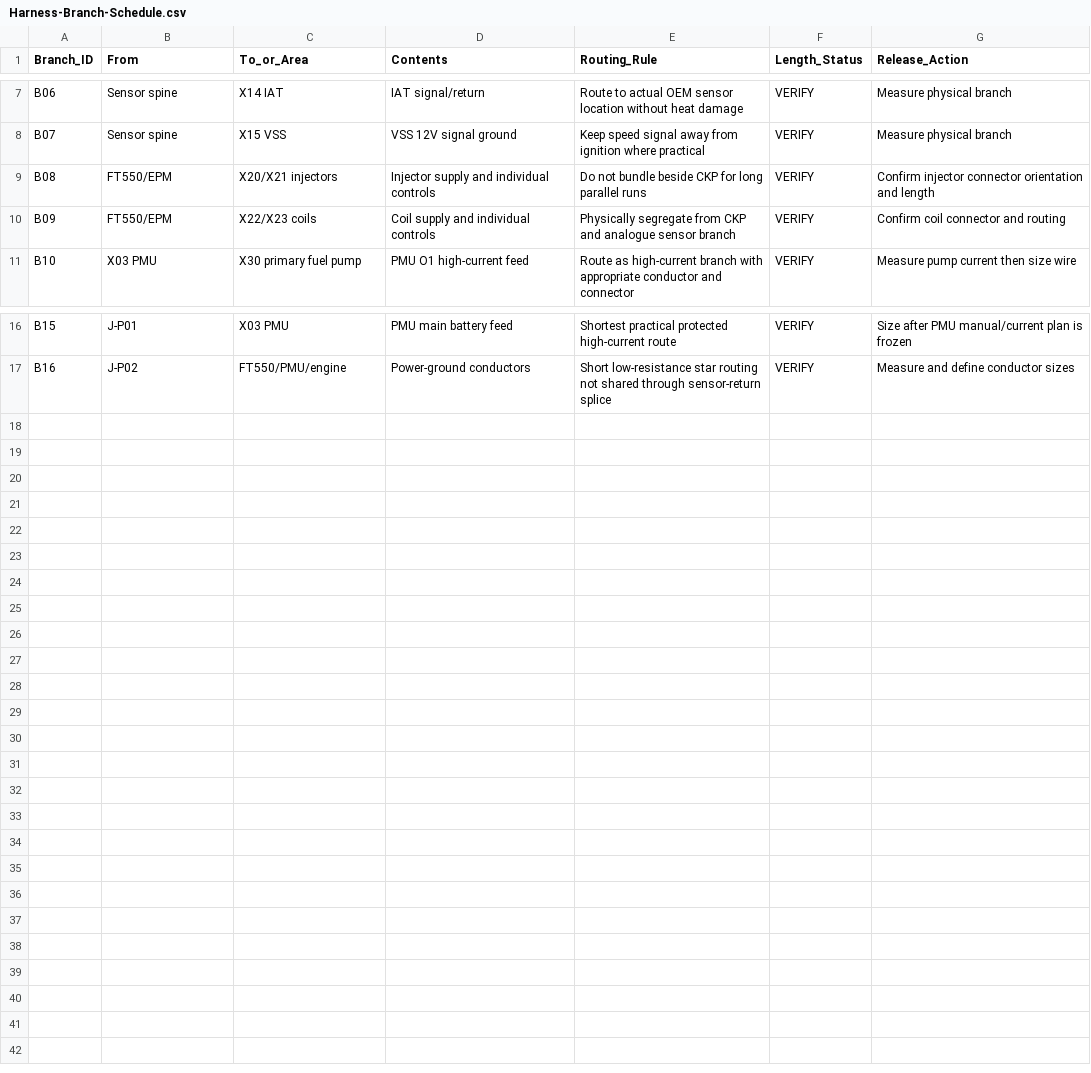
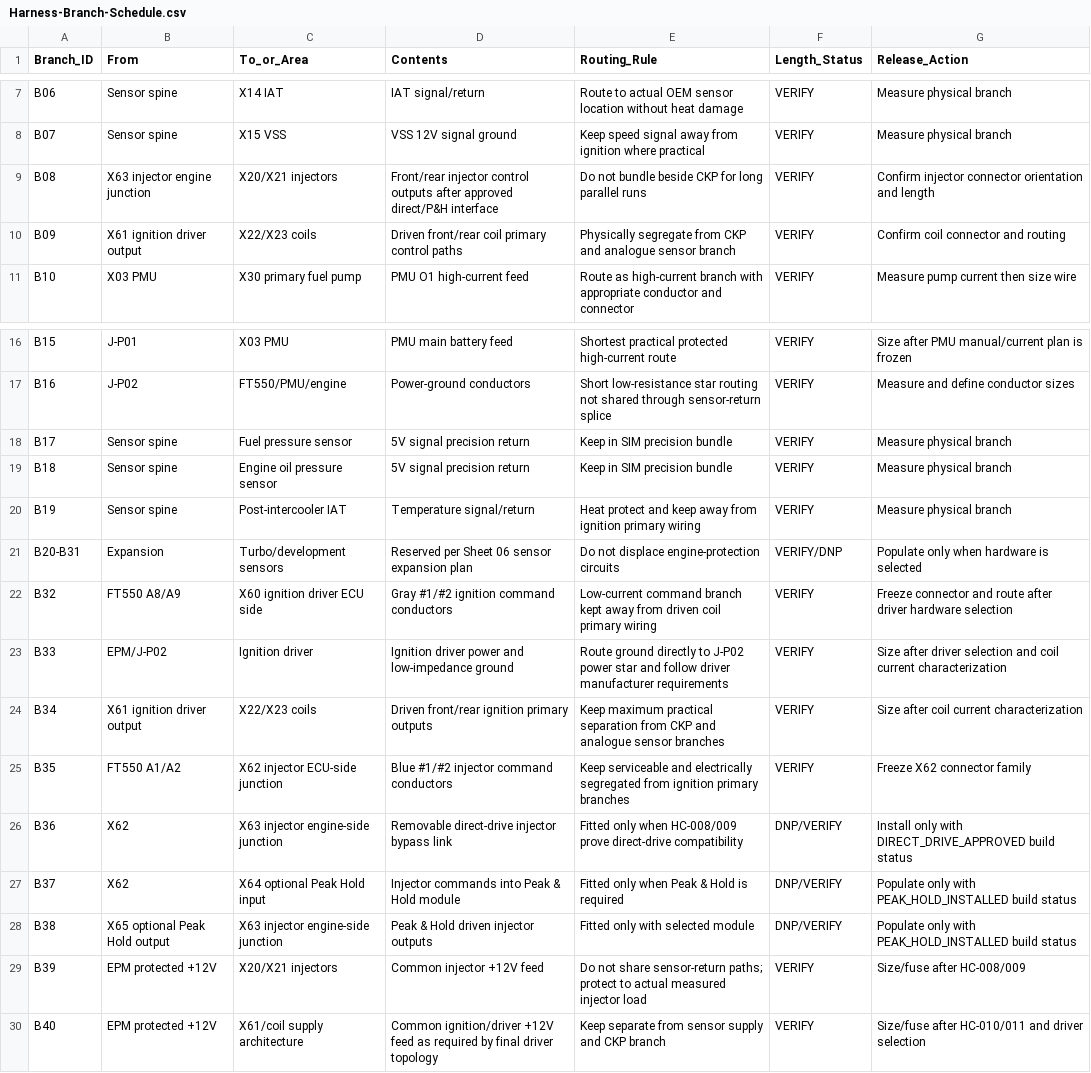
Before and after one commit to sawilso81-M8Cycle/Turbo-Vrod-Fueltec-550-Setup, a CSV file: docs/Production-Harness-Milestone/Harness-Branch-Schedule.csv, drawn as a sheet; only a part is shown, gaps mark what is left out.

Commit message:
Add EPM ignition and injector interface branches

```diff
--- a/docs/Production-Harness-Milestone/Harness-Branch-Schedule.csv
+++ b/docs/Production-Harness-Milestone/Harness-Branch-Schedule.csv
@@ -8,4 +8,4 @@ B06,Sensor spine,X14 IAT,IAT signal/return,Route to actual OEM sensor location w
 B07,Sensor spine,X15 VSS,VSS 12V signal ground,Keep speed signal away from ignition where practical,VERIFY,Measure physical branch
-B08,FT550/EPM,X20/X21 injectors,Injector supply and individual controls,Do not bundle beside CKP for long parallel runs,VERIFY,Confirm injector connector orientation and length
-B09,FT550/EPM,X22/X23 coils,Coil supply and individual controls,Physically segregate from CKP and analogue sensor branch,VERIFY,Confirm coil connector and routing
+B08,X63 injector engine junction,X20/X21 injectors,Front/rear injector control outputs after approved direct/P&H interface,Do not bundle beside CKP for long parallel runs,VERIFY,Confirm injector connector orientation and length
+B09,X61 ignition driver output,X22/X23 coils,Driven front/rear coil primary control paths,Physically segregate from CKP and analogue sensor branch,VERIFY,Confirm coil connector and routing
 B10,X03 PMU,X30 primary fuel pump,PMU O1 high-current feed,Route as high-current branch with appropriate conductor and connector,VERIFY,Measure pump current then size wire
@@ -17 +17,14 @@ B15,J-P01,X03 PMU,PMU main battery feed,Shortest practical protected high-curren
 B16,J-P02,FT550/PMU/engine,Power-ground conductors,Short low-resistance star routing not shared through sensor-return splice,VERIFY,Measure and define conductor sizes
+B17,Sensor spine,Fuel pressure sensor,5V signal precision return,Keep in SIM precision bundle,VERIFY,Measure physical branch
+B18,Sensor spine,Engine oil pressure sensor,5V signal precision return,Keep in SIM precision bundle,VERIFY,Measure physical branch
+B19,Sensor spine,Post-intercooler IAT,Temperature signal/return,Heat protect and keep away from ignition primary wiring,VERIFY,Measure physical branch
+B20-B31,Expansion,Turbo/development sensors,Reserved per Sheet 06 sensor expansion plan,Do not displace engine-protection circuits,VERIFY/DNP,Populate only when hardware is selected
+B32,FT550 A8/A9,X60 ignition driver ECU side,Gray #1/#2 ignition command conductors,Low-current command branch kept away from driven coil primary wiring,VERIFY,Freeze connector and route after driver hardware selection
+B33,EPM/J-P02,Ignition driver,Ignition driver power and low-impedance ground,Route ground directly to J-P02 power star and follow driver manufacturer requirements,VERIFY,Size after driver selection and coil current characterization
+B34,X61 ignition driver output,X22/X23 coils,Driven front/rear ignition primary outputs,Keep maximum practical separation from CKP and analogue sensor branches,VERIFY,Size after coil current characterization
+B35,FT550 A1/A2,X62 injector ECU-side junction,Blue #1/#2 injector command conductors,Keep serviceable and electrically segregated from ignition primary branches,VERIFY,Freeze X62 connector family
+B36,X62,X63 injector engine-side junction,Removable direct-drive injector bypass link,Fitted only when HC-008/009 prove direct-drive compatibility,DNP/VERIFY,Install only with DIRECT_DRIVE_APPROVED build status
+B37,X62,X64 optional Peak Hold input,Injector commands into Peak & Hold module,Fitted only when Peak & Hold is required,DNP/VERIFY,Populate only with PEAK_HOLD_INSTALLED build status
+B38,X65 optional Peak Hold output,X63 injector engine-side junction,Peak & Hold driven injector outputs,Fitted only with selected module,DNP/VERIFY,Populate only with PEAK_HOLD_INSTALLED build status
+B39,EPM protected +12V,X20/X21 injectors,Common injector +12V feed,Do not share sensor-return paths; protect to actual measured injector load,VERIFY,Size/fuse after HC-008/009
+B40,EPM protected +12V,X61/coil supply architecture,Common ignition/driver +12V feed as required by final driver topology,Keep separate from sensor supply and CKP branch,VERIFY,Size/fuse after HC-010/011 and driver selection
```
